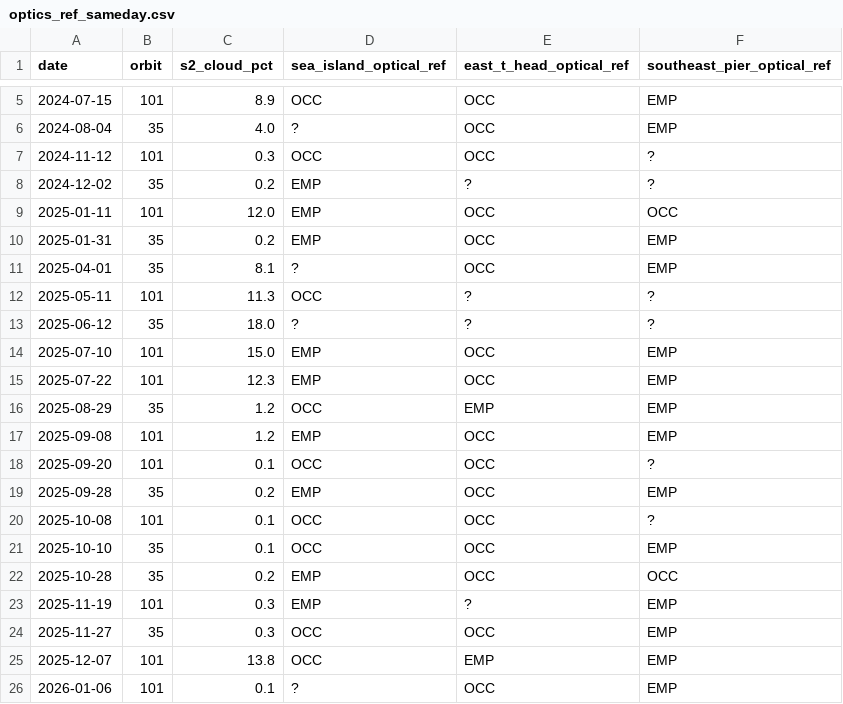
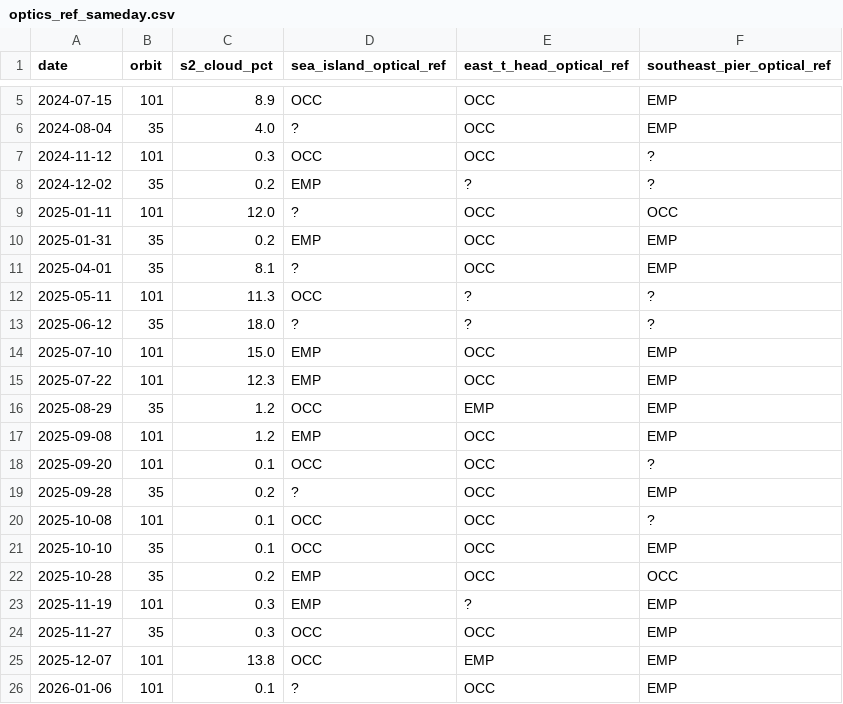
Before and after one commit to bachevskyvlad/kharg-dashboard, a CSV file: diagnostics/berth_v4/optics_ref_sameday.csv, drawn as a sheet; only a part is shown, gaps mark what is left out.

```diff
--- a/diagnostics/berth_v4/optics_ref_sameday.csv
+++ b/diagnostics/berth_v4/optics_ref_sameday.csv
@@ -8,3 +8,3 @@ date,orbit,s2_cloud_pct,sea_island_optical_ref,east_t_head_optical_ref,southeast
 2024-12-02,35,0.2,EMP,?,?
-2025-01-11,101,12.0,EMP,OCC,OCC
+2025-01-11,101,12.0,?,OCC,OCC
 2025-01-31,35,0.2,EMP,OCC,EMP
@@ -18,3 +18,3 @@ date,orbit,s2_cloud_pct,sea_island_optical_ref,east_t_head_optical_ref,southeast
 2025-09-20,101,0.1,OCC,OCC,?
-2025-09-28,35,0.2,EMP,OCC,EMP
+2025-09-28,35,0.2,?,OCC,EMP
 2025-10-08,101,0.1,OCC,OCC,?
```
Also changed, not shown: 1 other file.
